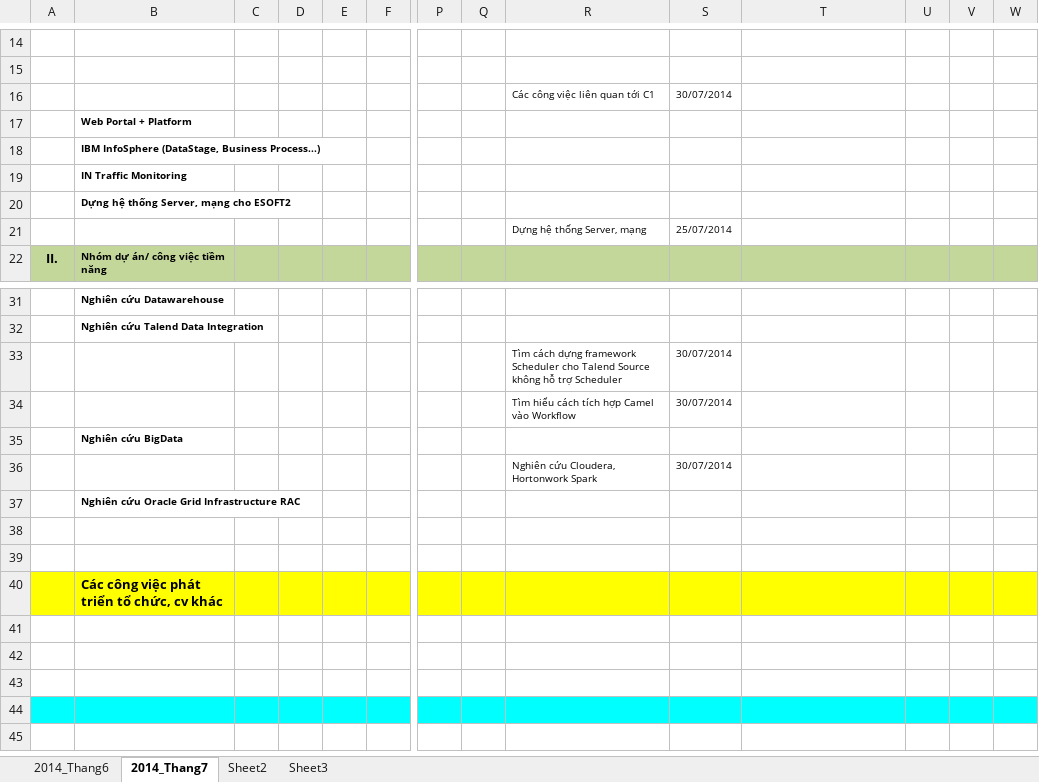
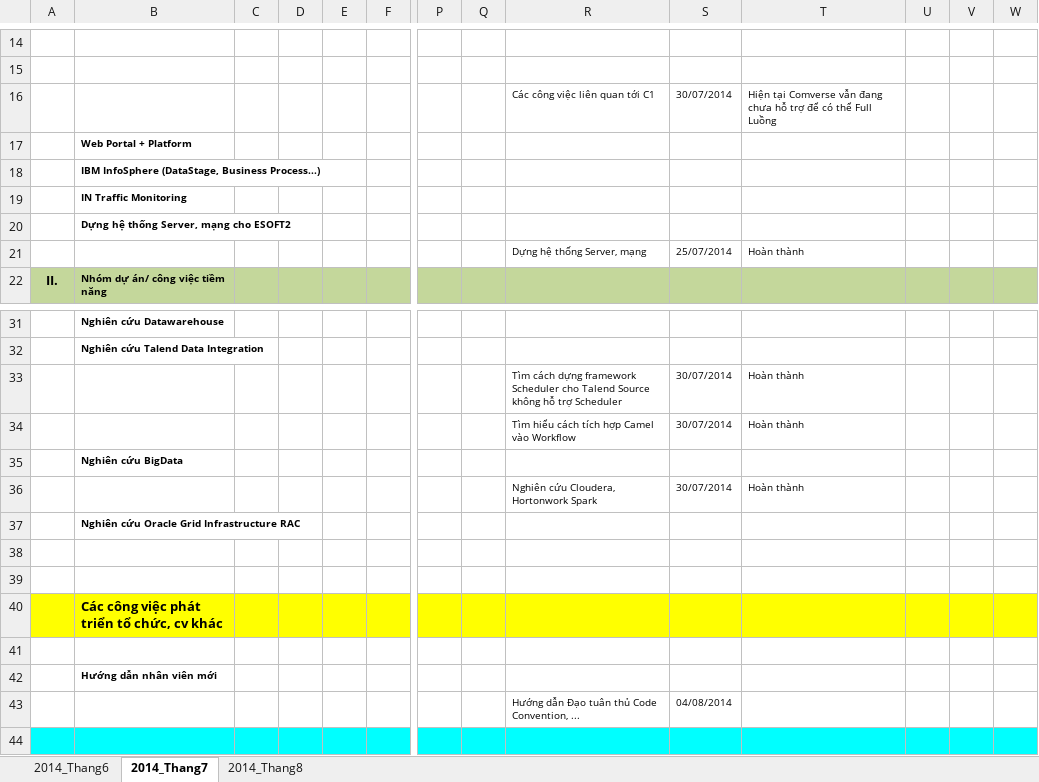
Before and after one commit to f1t51b21c1p69mf86ctw611258/3lc0m_c0mm0n, an Excel workbook: Document/Report & Plan/30 BM QTQT CORP_Ke hoach bao cao cong viec_form.DGCV_NguyenTH.xlsx, sheet 2014_Thang7, drawn as a sheet; only a part is shown, gaps mark what is left out; the shorter side is filled out with more unchanged rows; values as stored, in another font and other column widths than the file's, no borders; charts and pictures not drawn; rows hold the shown columns only; the diff names each change by its address in the sheet, - before the commit and + after, or states it on an @@ line.

```diff
--- a/Document/Report & Plan/30 BM QTQT CORP_Ke hoach bao cao cong viec_form.DGCV_NguyenTH.xlsx (sheet 2014_Thang7)
+++ b/Document/Report & Plan/30 BM QTQT CORP_Ke hoach bao cao cong viec_form.DGCV_NguyenTH.xlsx (sheet 2014_Thang7)
-sheet tab: Sheet2
-sheet tab: Sheet3
+sheet tab: 2014_Thang8
-T16: (empty)
+T16: Hiện tại Comverse vẫn đang chưa hỗ trợ để có thể Full Luồng
-T21: (empty)
+T21: Hoàn thành
-T33:T34: (empty)
+T33:T34: Hoàn thành
-T36: (empty)
+T36: Hoàn thành
-B42: (empty)
+B42: Hướng dẫn nhân viên mới
-row 43: (empty)
+row 43:  |  |  |  |  |  |  |  | Hướng dẫn Đạo tuân thủ Code Convention, ... | 04/08/2014
```
Also changed, not shown: charts or pictures, 12 other files.
